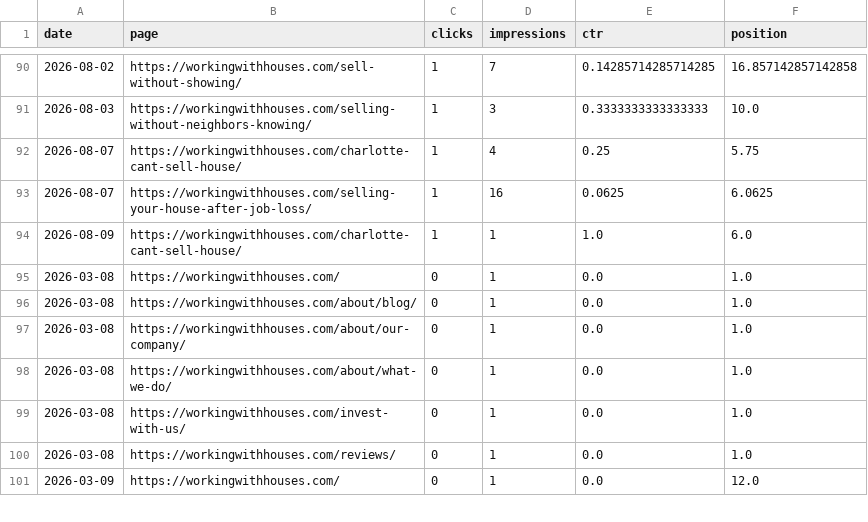
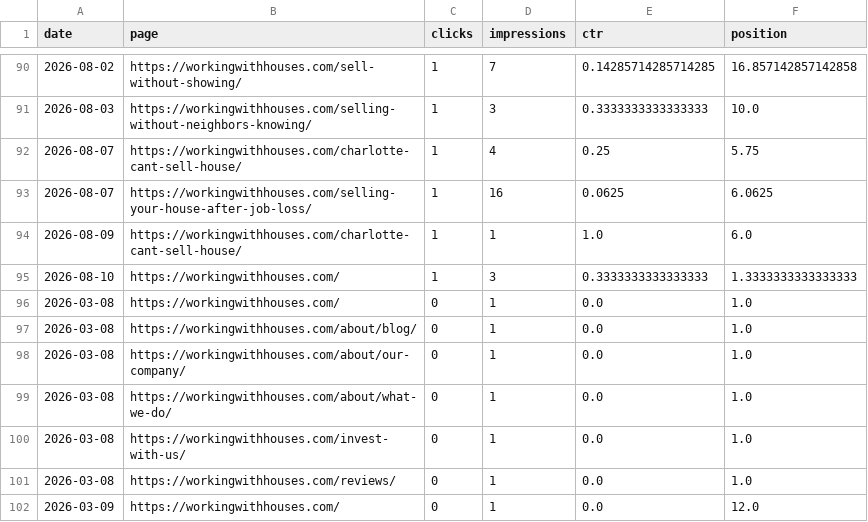
Before and after one commit to figlesias7/GSC-Tracker, a CSV file: data/gsc_daily_data.csv, drawn as a sheet; only a part is shown, gaps mark what is left out; the diff covers the shown part only.

```diff
--- a/data/gsc_daily_data.csv
+++ b/data/gsc_daily_data.csv
@@ -94,2 +94,3 @@ date,page,clicks,impressions,ctr,position
 2026-08-09,https://workingwithhouses.com/charlotte-cant-sell-house/,1,1,1.0,6.0
+2026-08-10,https://workingwithhouses.com/,1,3,0.3333333333333333,1.3333333333333333
 2026-03-08,https://workingwithhouses.com/,0,1,0.0,1.0
```
Also changed, not shown: 27 added rows elsewhere in this file, 1 other file.
